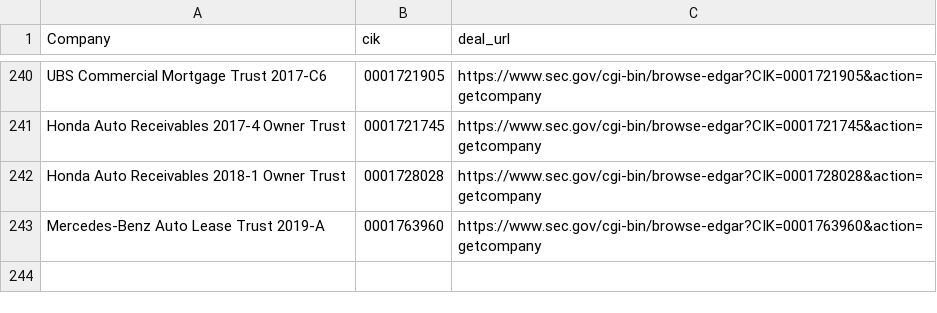
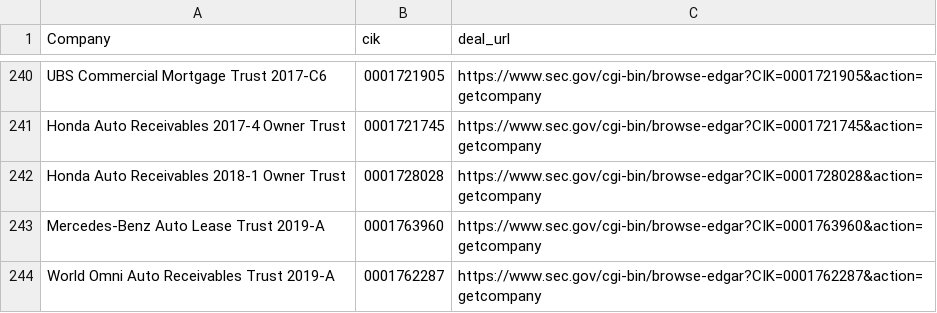
Before and after one commit to t-morrison/t-morrison.github.io, a CSV file: abs-ee/data/companies.csv, drawn as a sheet; only a part is shown, gaps mark what is left out; the diff names each change by its address in the sheet, - before the commit and + after, or states it on an @@ line.

Commit message:
updating companies and log

```diff
--- a/abs-ee/data/companies.csv
+++ b/abs-ee/data/companies.csv
+row 244: World Omni Auto Receivables Trust 2019-A | 0001762287 | https://www.sec.gov/cgi-bin/browse-edgar?CIK=0001762287&action=getcompany
```
